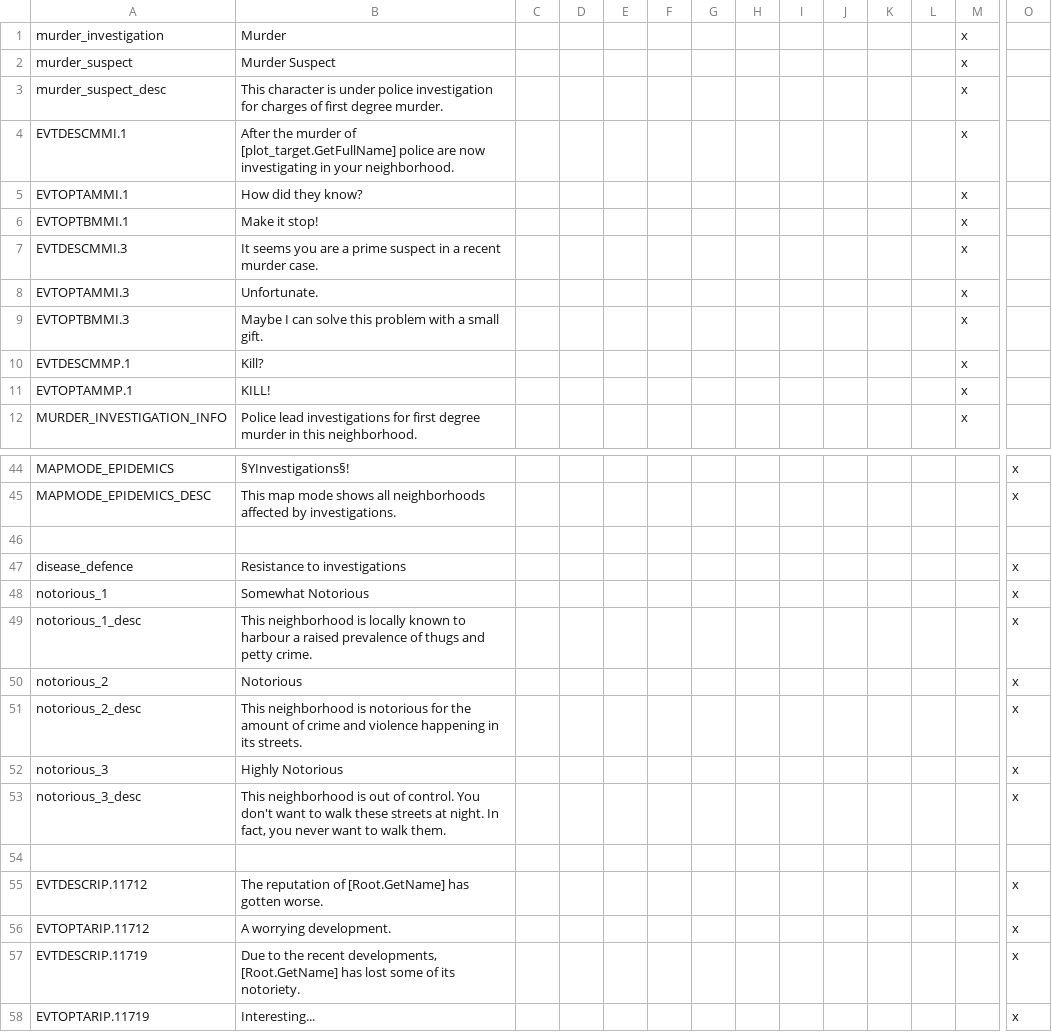
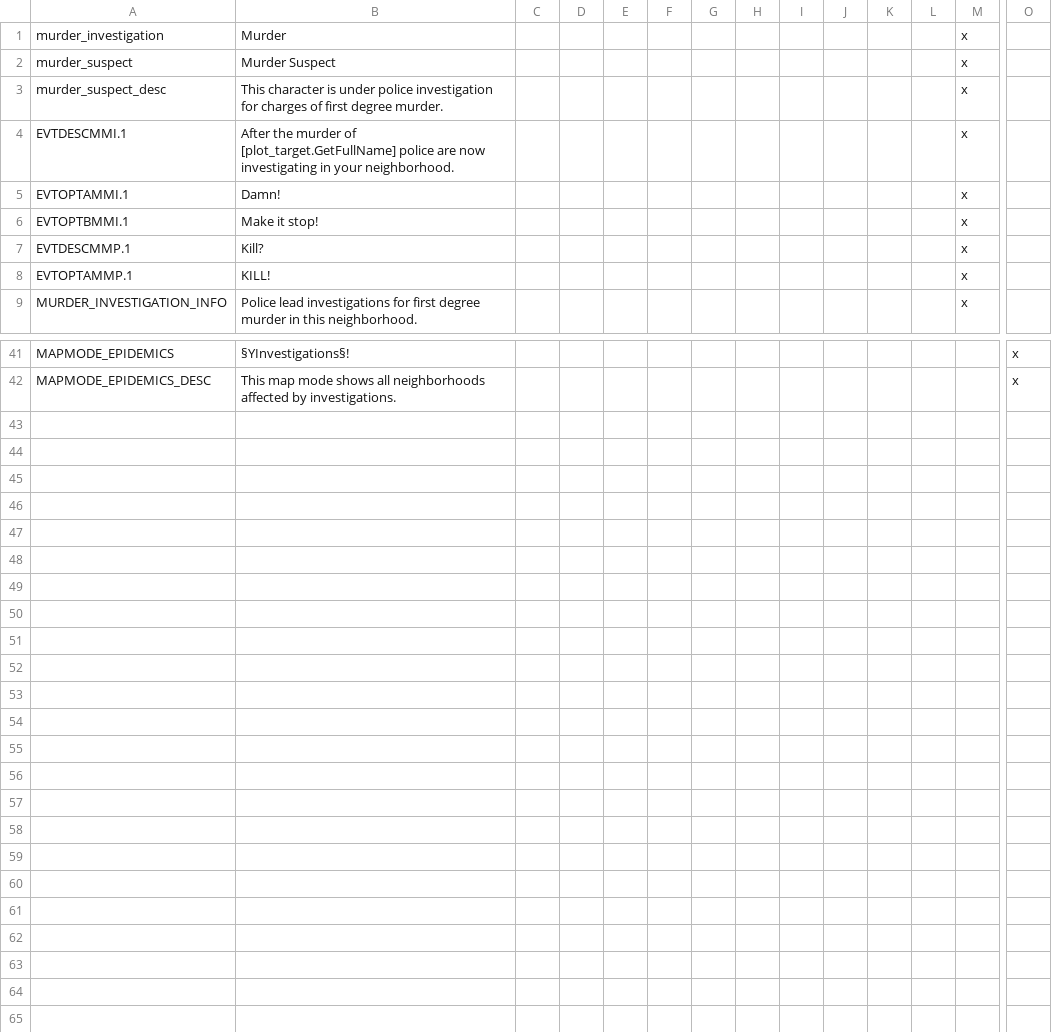
Before and after one commit to BetelgeuseBen/organizedcrime-b, a CSV file: localisation/001_investigations.csv, drawn as a sheet; only a part is shown, gaps mark what is left out; rows hold the shown columns only; the diff names each change by its address in the sheet, - before the commit and + after, or states it on an @@ line.

```diff
--- a/localisation/001_investigations.csv
+++ b/localisation/001_investigations.csv
-B5: How did they know?
+B5: Damn!
-row 7: EVTDESCMMI.3 | It seems you are a prime suspect in a recent murder case. |  |  |  |  |  |  |  |  |  |  | x
-row 8: EVTOPTAMMI.3 | Unfortunate. |  |  |  |  |  |  |  |  |  |  | x
-row 9: EVTOPTBMMI.3 | Maybe I can solve this problem with a small gift. |  |  |  |  |  |  |  |  |  |  | x
-row 46: (empty)
-row 47: disease_defence | Resistance to investigations |  |  |  |  |  |  |  |  |  |  |  | x
-row 48: notorious_1 | Somewhat Notorious |  |  |  |  |  |  |  |  |  |  |  | x
-row 49: notorious_1_desc | This neighborhood is locally known to harbour a raised prevalence of thugs and petty crime. |  |  |  |  |  |  |  |  |  |  |  | x
-row 50: notorious_2 | Notorious |  |  |  |  |  |  |  |  |  |  |  | x
-row 51: notorious_2_desc | This neighborhood is notorious for the amount of crime and violence happening in its streets. |  |  |  |  |  |  |  |  |  |  |  | x
-row 52: notorious_3 | Highly Notorious |  |  |  |  |  |  |  |  |  |  |  | x
-row 53: notorious_3_desc | This neighborhood is out of control. You don't want to walk these streets at night. In fact, you never want to walk them. |  |  |  |  |  |  |  |  |  |  |  | x
-row 54: (empty)
-row 55: EVTDESCRIP.11712 | The reputation of [Root.GetName] has gotten worse. |  |  |  |  |  |  |  |  |  |  |  | x
-row 56: EVTOPTARIP.11712 | A worrying development. |  |  |  |  |  |  |  |  |  |  |  | x
-row 57: EVTDESCRIP.11719 | Due to the recent developments, [Root.GetName] has lost some of its notoriety. |  |  |  |  |  |  |  |  |  |  |  | x
-row 58: EVTOPTARIP.11719 | Interesting... |  |  |  |  |  |  |  |  |  |  |  | x
```
Also changed, not shown: localisation/001_general_loc.csv, 39 other files.
